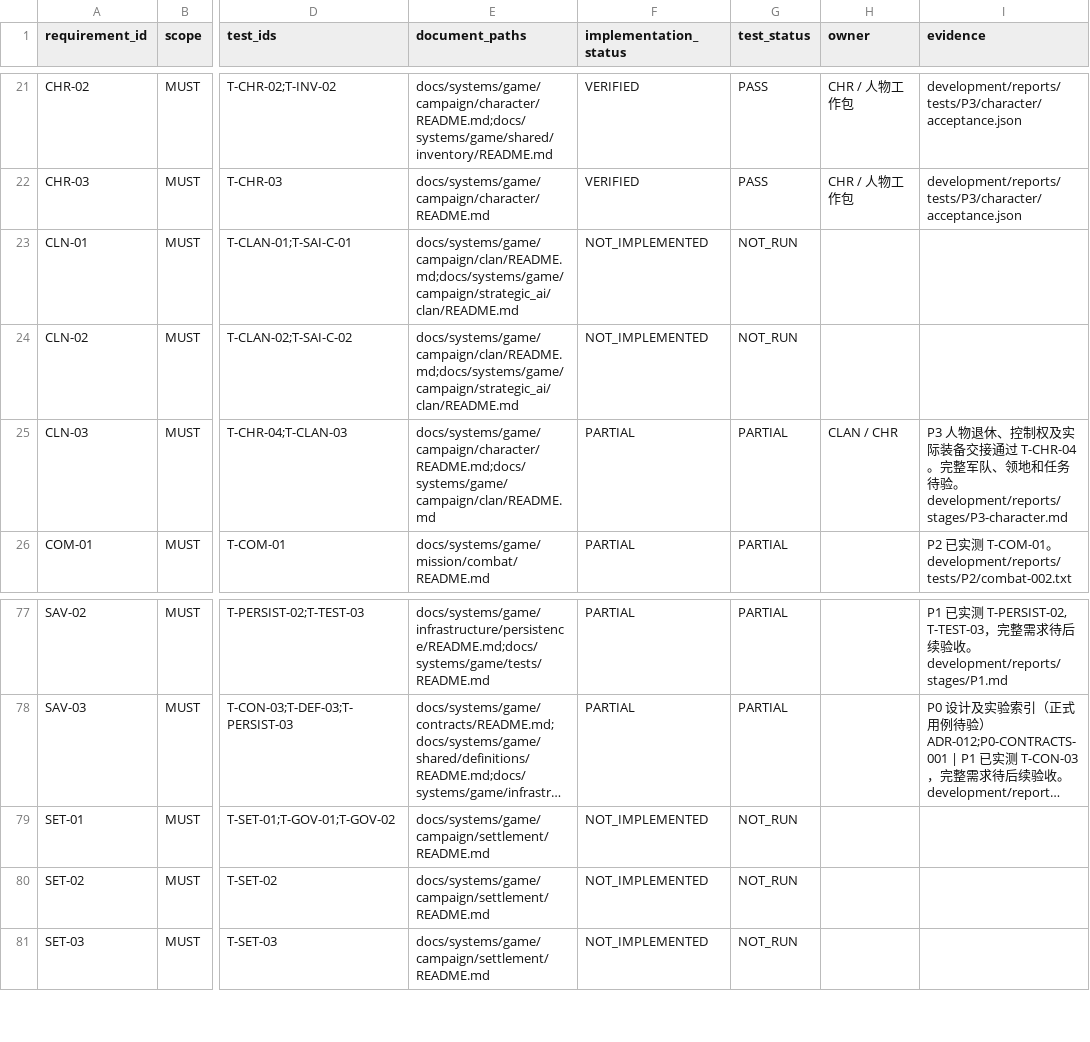
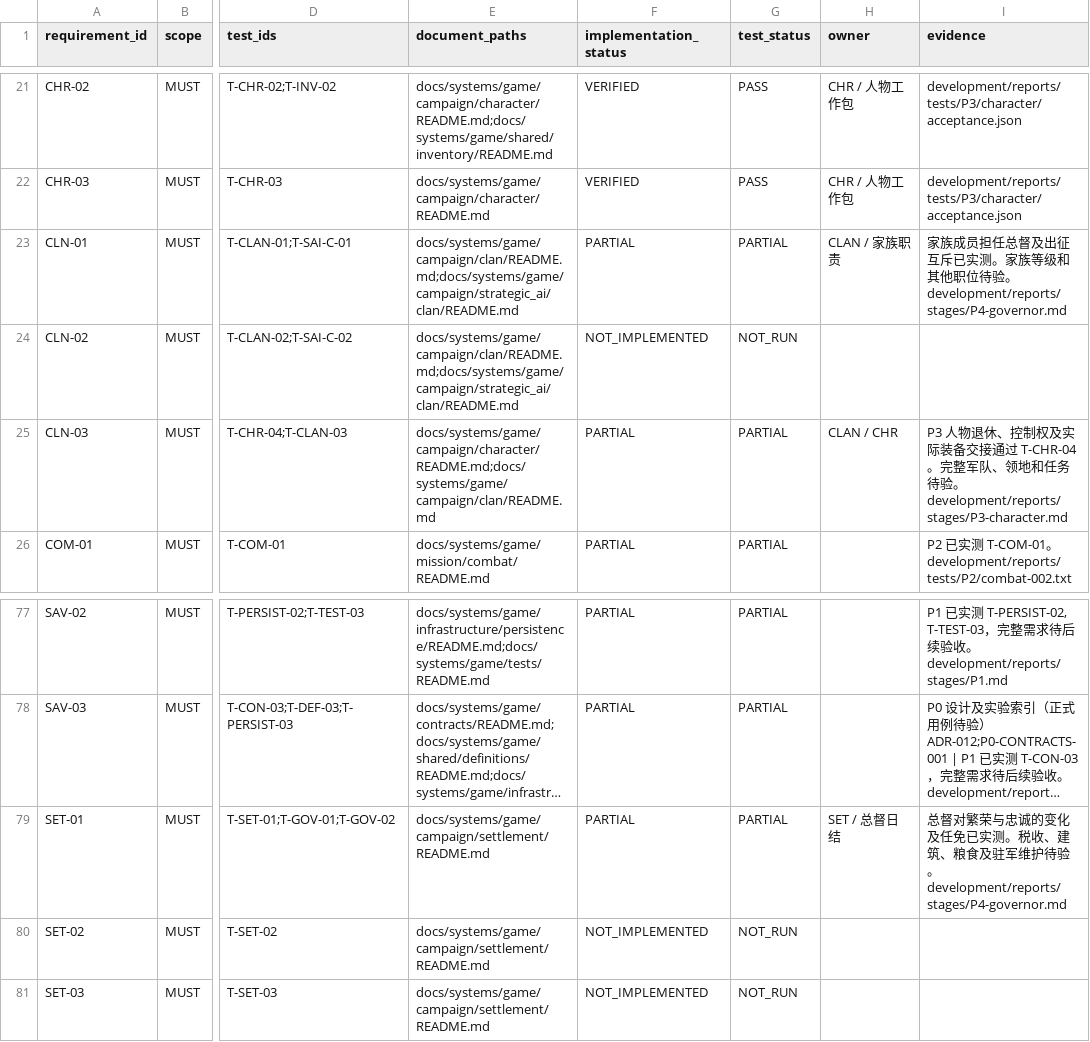
Before and after one commit to wangshushadow-boop/CityDefenseDot, a CSV file: docs/testing/requirements_trace.csv, drawn as a sheet; only a part is shown, gaps mark what is left out; long unchanged cells end in …; the diff names each change by its address in the sheet, - before the commit and + after, or states it on an @@ line.

Commit message:
Accept household governor gameplay, real daily effects and old saves

```diff
--- a/docs/testing/requirements_trace.csv
+++ b/docs/testing/requirements_trace.csv
-F23 (implementation_status): NOT_IMPLEMENTED
+F23 (implementation_status): PARTIAL
-G23 (test_status): NOT_RUN
+G23 (test_status): PARTIAL
-H23 (owner): (empty)
+H23 (owner): CLAN / 家族职责
-I23 (evidence): (empty)
+I23 (evidence): 家族成员担任总督及出征互斥已实测。家族等级和其他职位待验。development/reports/stages/P4-governor.md
-F79 (implementation_status): NOT_IMPLEMENTED
+F79 (implementation_status): PARTIAL
-G79 (test_status): NOT_RUN
+G79 (test_status): PARTIAL
-H79 (owner): (empty)
+H79 (owner): SET / 总督日结
-I79 (evidence): (empty)
+I79 (evidence): 总督对繁荣与忠诚的变化及任免已实测。税收、建筑、粮食及驻军维护待验。development/reports/stages/P4-governor.md
```
Also changed, not shown: docs/testing/test_cases.csv, 25 other files.
